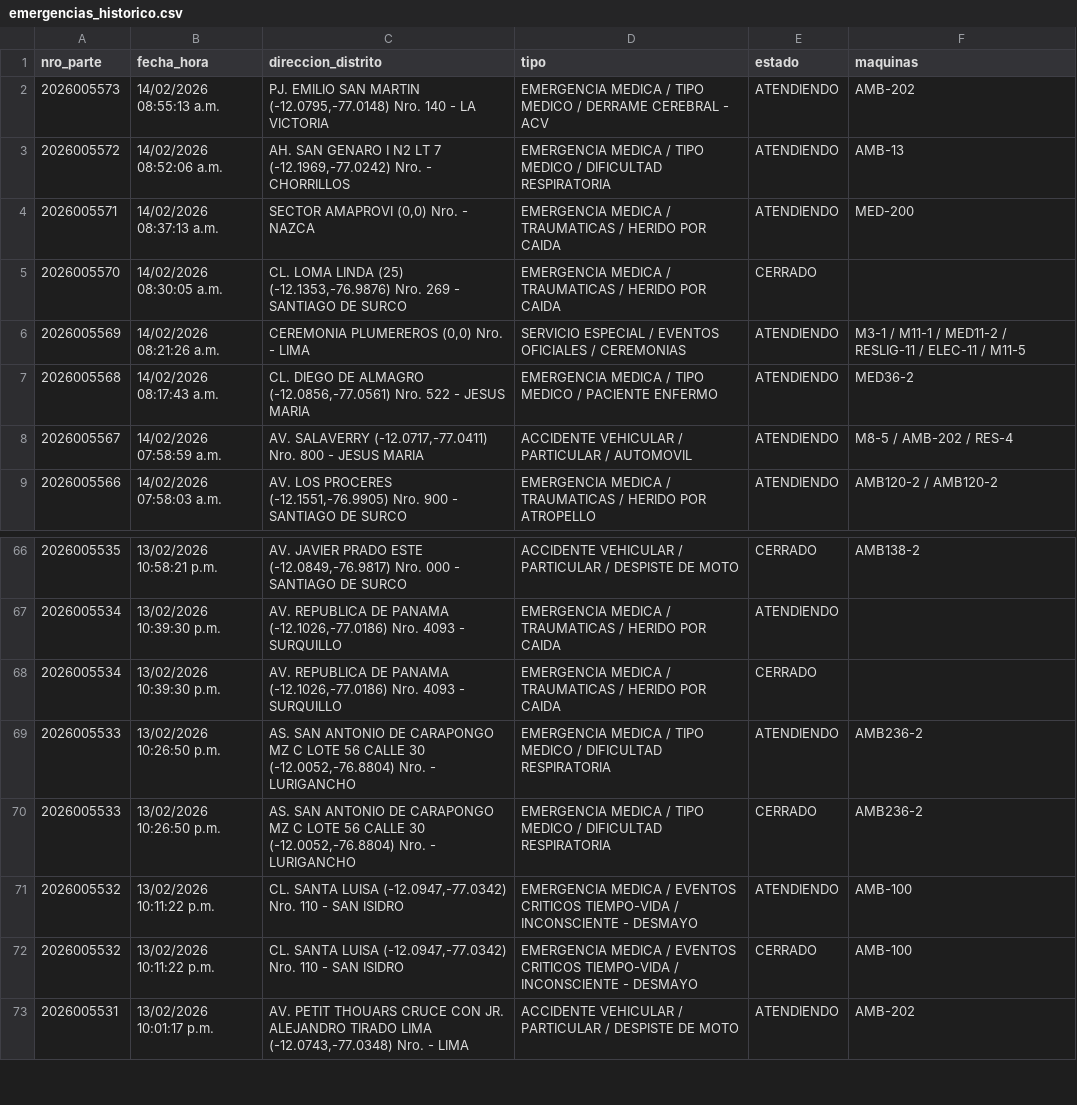
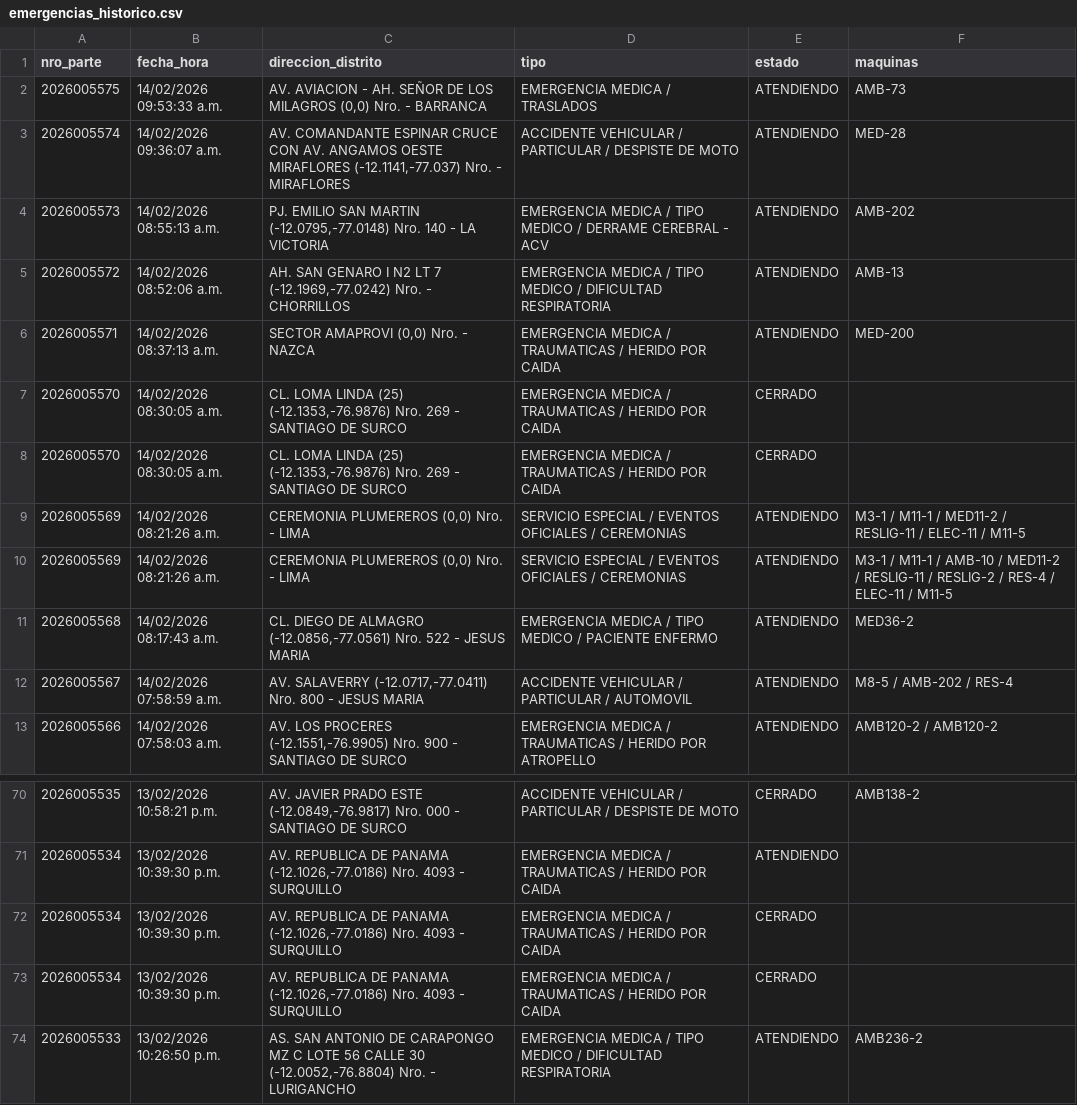
Before and after one commit to KenjiroMuriell/datamart_cgbvp, a CSV file: salida/emergencias_historico.csv, drawn as a sheet; only a part is shown, gaps mark what is left out; the shorter side is filled out with more unchanged rows; the diff names each change by its address in the sheet, - before the commit and + after, or states it on an @@ line.

```diff
--- a/salida/emergencias_historico.csv
+++ b/salida/emergencias_historico.csv
+row 2: 2026005575 | 14/02/2026 09:53:33 a.m. | AV. AVIACION - AH. SEÑOR DE LOS MILAGROS (0,0) Nro. - BARRANCA | EMERGENCIA MEDICA / TRASLADOS | ATENDIENDO | AMB-73
+row 3: 2026005574 | 14/02/2026 09:36:07 a.m. | AV. COMANDANTE ESPINAR CRUCE CON AV. ANGAMOS OESTE MIRAFLORES (-12.1141,-77.037) Nro. - MIRAFLORES | ACCIDENTE VEHICULAR / PARTICULAR / DESPISTE DE MOTO | ATENDIENDO | MED-28
+row 8: 2026005570 | 14/02/2026 08:30:05 a.m. | CL. LOMA LINDA (25) (-12.1353,-76.9876) Nro. 269 - SANTIAGO DE SURCO | EMERGENCIA MEDICA / TRAUMATICAS / HERIDO POR CAIDA | CERRADO
+row 10: 2026005569 | 14/02/2026 08:21:26 a.m. | CEREMONIA PLUMEREROS (0,0) Nro. - LIMA | SERVICIO ESPECIAL / EVENTOS OFICIALES / CEREMONIAS | ATENDIENDO | M3-1 / M11-1 / AMB-10 / MED11-2 / RESLIG-11 / RESLIG-2 / RES-4 / ELEC-11 / M11-5
+row 72: 2026005534 | 13/02/2026 10:39:30 p.m. | AV. REPUBLICA DE PANAMA (-12.1026,-77.0186) Nro. 4093 - SURQUILLO | EMERGENCIA MEDICA / TRAUMATICAS / HERIDO POR CAIDA | CERRADO
```
